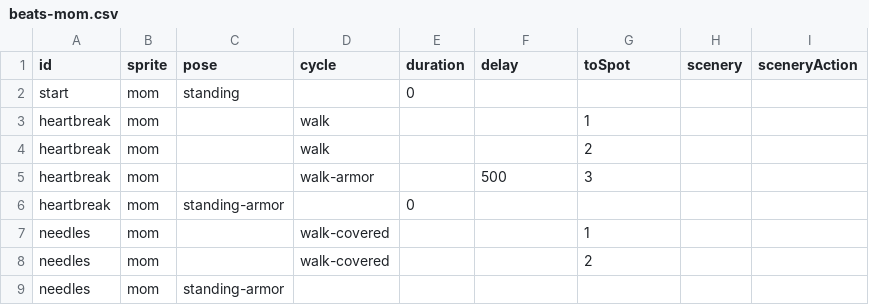
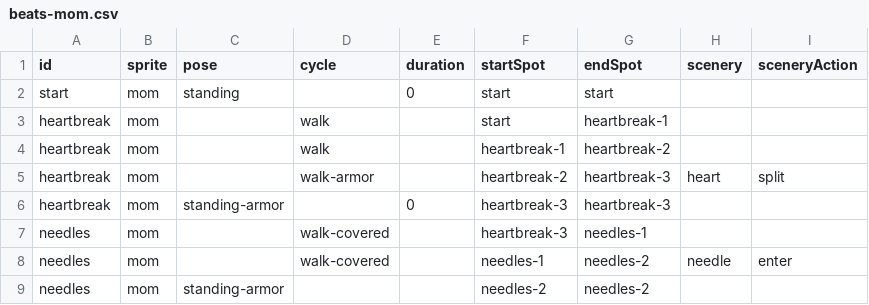
Before and after one commit to the-pudding/ivf, a CSV file: src/data/beats-mom.csv, drawn as a sheet.

```diff
--- a/src/data/beats-mom.csv
+++ b/src/data/beats-mom.csv
@@ -1,9 +1,9 @@
-id,sprite,pose,cycle,duration,delay,toSpot,scenery,sceneryAction
-start,mom,standing,,0,,,,
-heartbreak,mom,,walk,,,1,,
-heartbreak,mom,,walk,,,2,,
-heartbreak,mom,,walk-armor,,500,3,,
-heartbreak,mom,standing-armor,,0,,,,
-needles,mom,,walk-covered,,,1,,
-needles,mom,,walk-covered,,,2,,
-needles,mom,standing-armor,,,,,,
+id,sprite,pose,cycle,duration,startSpot,endSpot,scenery,sceneryAction
+start,mom,standing,,0,start,start,,
+heartbreak,mom,,walk,,start,heartbreak-1,,
+heartbreak,mom,,walk,,heartbreak-1,heartbreak-2,,
+heartbreak,mom,,walk-armor,,heartbreak-2,heartbreak-3,heart,split
+heartbreak,mom,standing-armor,,0,heartbreak-3,heartbreak-3,,
+needles,mom,,walk-covered,,heartbreak-3,needles-1,,
+needles,mom,,walk-covered,,needles-1,needles-2,needle,enter
+needles,mom,standing-armor,,,needles-2,needles-2,,
```
Also changed, not shown: 7 other files.
